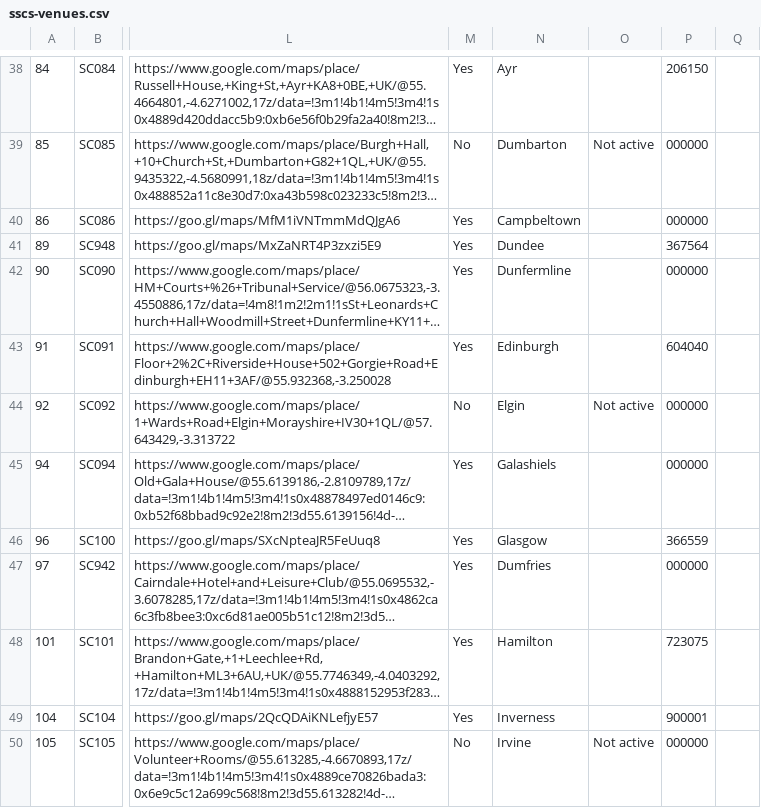
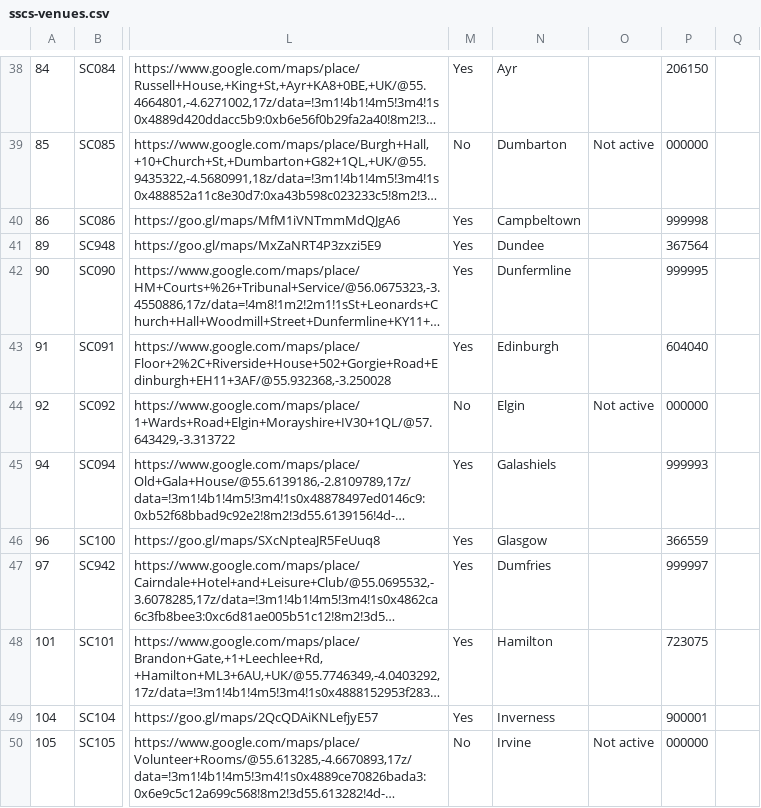
Before and after one commit to hmcts/sscs-common, a CSV file: src/main/resources/reference-data/sscs-venues.csv, drawn as a sheet; only a part is shown, gaps mark what is left out; long unchanged cells end in …; the diff covers the shown part only; the diff names each change by its address in the sheet, - before the commit and + after, or states it on an @@ line.

Commit message:
sscs-10355 update sscs-venues.csv (#1180)
* sscs-10355 update sscs-venues.csv

* sscs-10355 update sscs-venues csv

* sscs-10355 update status in sscs-venues csv

* sscs-10355 update csv'comment field

```diff
--- a/src/main/resources/reference-data/sscs-venues.csv
+++ b/src/main/resources/reference-data/sscs-venues.csv
-P40: 000000
+P40: 999998
-P42: 000000
+P42: 999995
-P45: 000000
+P45: 999993
-P47: 000000
+P47: 999997
```
Also changed, not shown: 25 edited cells elsewhere in this file.
